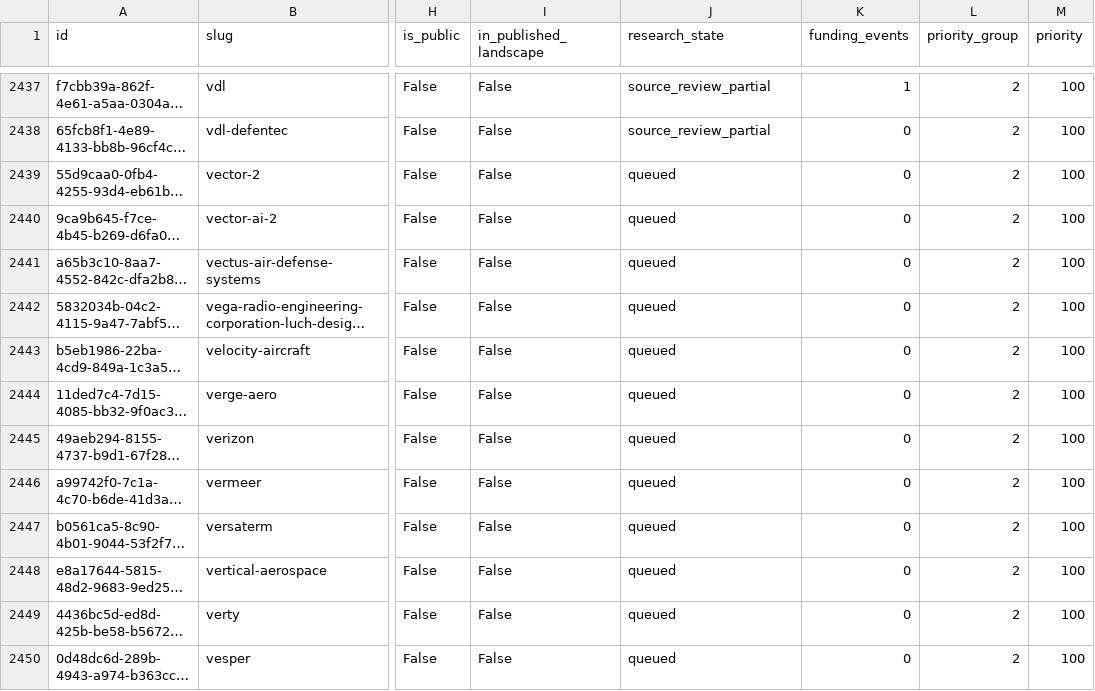
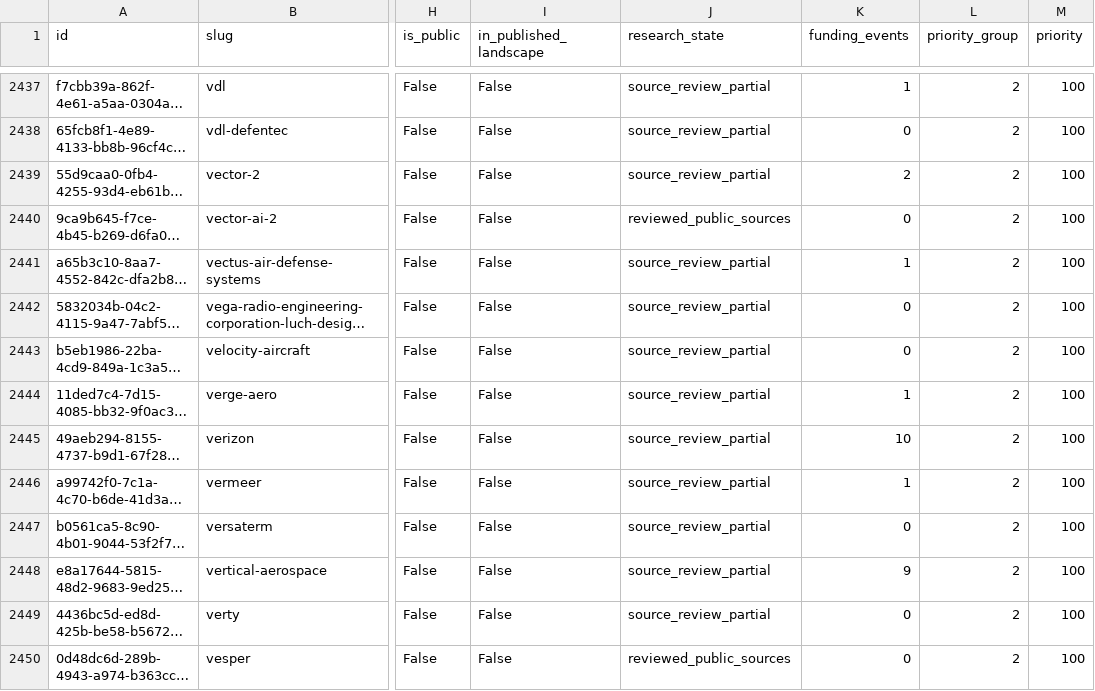
Before and after one commit to brunotaut/xsonomy-news, a CSV file: research-agent/queues/company-funding-all.csv, drawn as a sheet; only a part is shown, gaps mark what is left out; long unchanged cells end in …; the diff covers the shown part only; the diff names each change by its address in the sheet, - before the commit and + after, or states it on an @@ line.

Commit message:
funding: reconcile run90 24 identities and62source-audited events

```diff
--- a/research-agent/queues/company-funding-all.csv
+++ b/research-agent/queues/company-funding-all.csv
-J2439 (research_state): queued
+J2439 (research_state): source_review_partial
-K2439 (funding_events): 0
+K2439 (funding_events): 2
-J2440 (research_state): queued
+J2440 (research_state): reviewed_public_sources
-J2441:J2449 (research_state): queued
+J2441:J2449 (research_state): source_review_partial
-K2441 (funding_events): 0
+K2441 (funding_events): 1
-K2444 (funding_events): 0
+K2444 (funding_events): 1
-K2445 (funding_events): 0
+K2445 (funding_events): 10
-K2446 (funding_events): 0
+K2446 (funding_events): 1
-K2448 (funding_events): 0
+K2448 (funding_events): 9
-J2450 (research_state): queued
+J2450 (research_state): reviewed_public_sources
```
Also changed, not shown: 18 edited cells elsewhere in this file, 3 other files.
